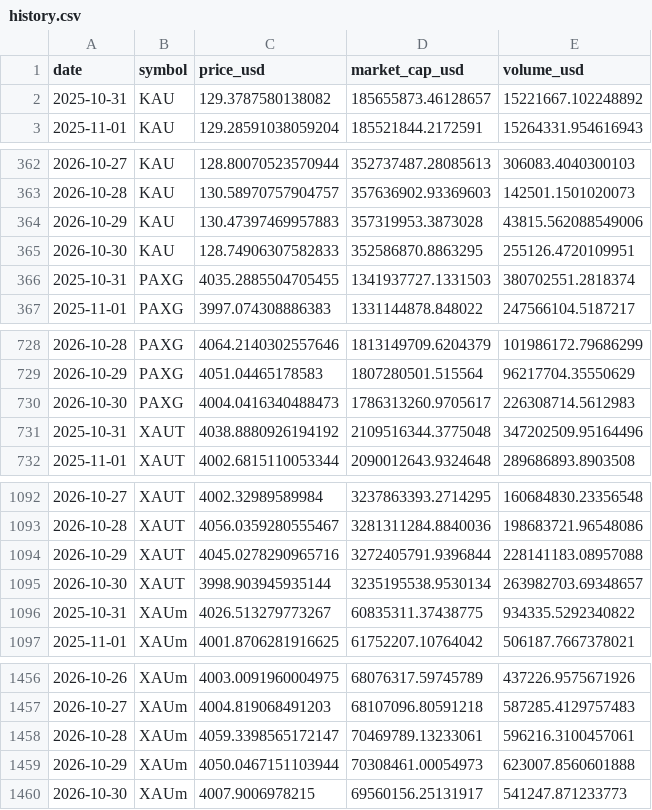
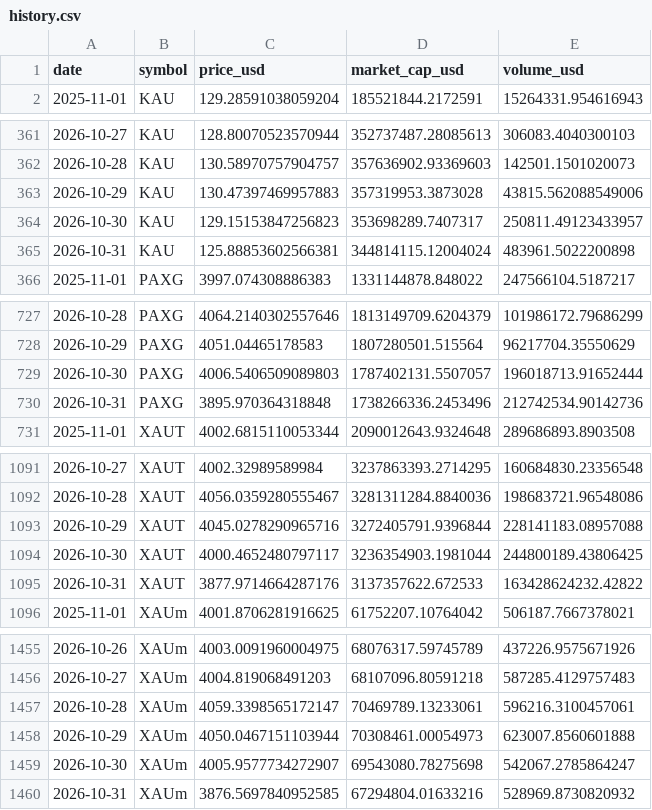
Before and after one commit to mliu86574-png/tokenized-gold-tracker, a CSV file: data/history.csv, drawn as a sheet; only a part is shown, gaps mark what is left out.

```diff
--- a/data/history.csv
+++ b/data/history.csv
@@ -1,3 +1,2 @@
 date,symbol,price_usd,market_cap_usd,volume_usd
-2025-10-31,KAU,129.3787580138082,185655873.46128657,15221667.102248892
 2025-11-01,KAU,129.28591038059204,185521844.2172591,15264331.954616943
@@ -364,4 +363,4 @@ date,symbol,price_usd,market_cap_usd,volume_usd
 2026-10-29,KAU,130.47397469957883,357319953.3873028,43815.562088549006
-2026-10-30,KAU,128.74906307582833,352586870.8863295,255126.4720109951
-2025-10-31,PAXG,4035.2885504705455,1341937727.1331503,380702551.2818374
+2026-10-30,KAU,129.15153847256823,353698289.7407317,250811.49123433957
+2026-10-31,KAU,125.88853602566381,344814115.12004024,483961.5022200898
 2025-11-01,PAXG,3997.074308886383,1331144878.848022,247566104.5187217
@@ -729,4 +728,4 @@ date,symbol,price_usd,market_cap_usd,volume_usd
 2026-10-29,PAXG,4051.04465178583,1807280501.515564,96217704.35550629
-2026-10-30,PAXG,4004.0416340488473,1786313260.9705617,226308714.5612983
-2025-10-31,XAUT,4038.8880926194192,2109516344.3775048,347202509.95164496
+2026-10-30,PAXG,4006.5406509089803,1787402131.5507057,196018713.91652444
+2026-10-31,PAXG,3895.970364318848,1738266336.2453496,212742534.90142736
 2025-11-01,XAUT,4002.6815110053344,2090012643.9324648,289686893.8903508
@@ -1094,4 +1093,4 @@ date,symbol,price_usd,market_cap_usd,volume_usd
 2026-10-29,XAUT,4045.0278290965716,3272405791.9396844,228141183.08957088
-2026-10-30,XAUT,3998.903945935144,3235195538.9530134,263982703.69348657
-2025-10-31,XAUm,4026.513279773267,60835311.37438775,934335.5292340822
+2026-10-30,XAUT,4000.4652480797117,3236354903.1981044,244800189.43806425
+2026-10-31,XAUT,3877.9714664287176,3137357622.672533,163428624232.42822
 2025-11-01,XAUm,4001.8706281916625,61752207.10764042,506187.7667378021
@@ -1459,2 +1458,3 @@ date,symbol,price_usd,market_cap_usd,volume_usd
 2026-10-29,XAUm,4050.0467151103944,70308461.00054973,623007.8560601888
-2026-10-30,XAUm,4007.9006978215,69560156.25131917,541247.871233773
+2026-10-30,XAUm,4005.9577734272907,69543080.78275698,542067.2785864247
+2026-10-31,XAUm,3876.5697840952585,67294804.01633216,528969.8730820932
```
Also changed, not shown: data/macro.csv, data/markets.csv, 16 other files.
